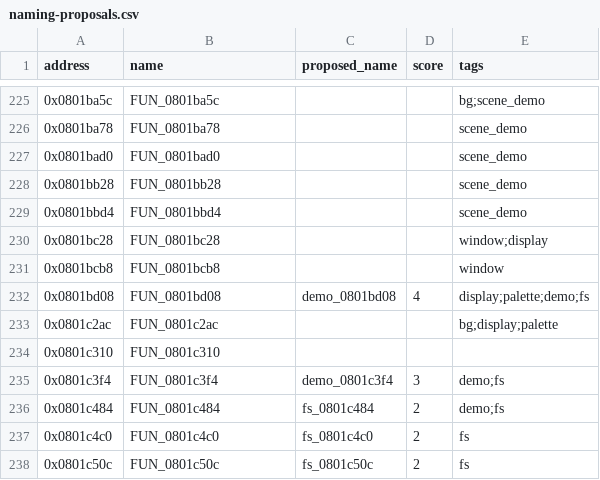
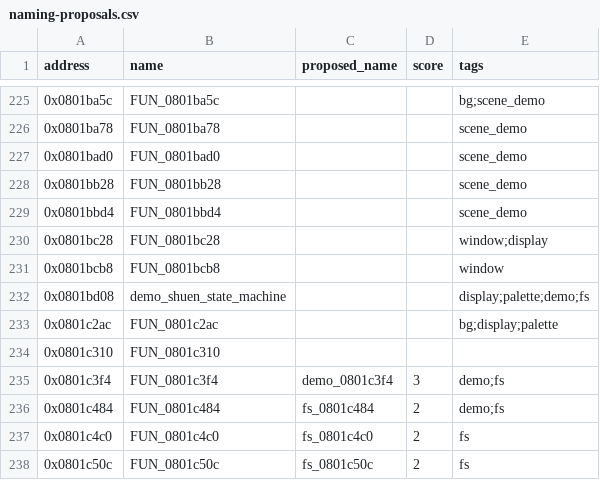
Before and after one commit to yusjoel/yugioh-ex2006-re, a CSV file: doc/dev/naming-proposals.csv, drawn as a sheet; only a part is shown, gaps mark what is left out.

```diff
--- a/doc/dev/naming-proposals.csv
+++ b/doc/dev/naming-proposals.csv
@@ -231,3 +231,3 @@ address,name,proposed_name,score,tags
 0x0801bcb8,FUN_0801bcb8,,,window
-0x0801bd08,FUN_0801bd08,demo_0801bd08,4,display;palette;demo;fs
+0x0801bd08,demo_shuen_state_machine,,,display;palette;demo;fs
 0x0801c2ac,FUN_0801c2ac,,,bg;display;palette
```
Also changed, not shown: 5 other files.
